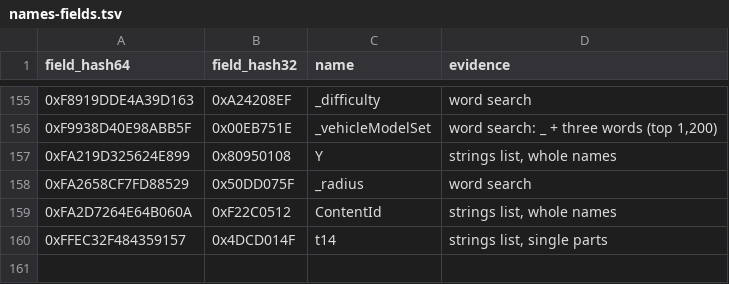
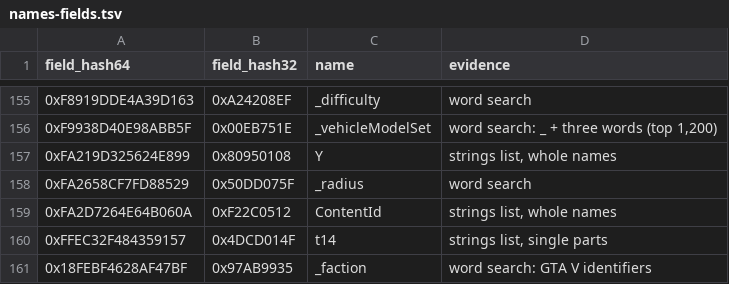
Before and after one commit to openragee/openrage, a TSV file: assets/gta6_script_names/names-fields.tsv, drawn as a sheet; only a part is shown, gaps mark what is left out.

Commit message:
The README is rewritten to be scanned and brought up to the tree, and the GTA VI script names lists take what was found since
README.md: a short list of what OpenRage does, a download table, a quick
start, a games table by what works, one folded format table for each game
(GTA V, GTA VI, Red Dead Redemption 2, older games) with extensions written
as platform stubs (.#td), the editor's features as a table, the CLI's
commands folded under its examples, and what is not verified under Good to
know. Claims are held to the tree: a GTA VI install opens as the active
game, a PlayStation 5 build reads as the Xbox Series one does, GTA V's world
is flown through in a plain pass, saves have a row, RPF8 is written by
or-io and the CLI, and GtaDrawable::open is the Legacy layout.

assets/gta6_script_names: names-types.tsv gains 1,135 type names and
names-fields.tsv one field.

```diff
--- a/assets/gta6_script_names/names-fields.tsv
+++ b/assets/gta6_script_names/names-fields.tsv
@@ -160 +160,2 @@ field_hash64	field_hash32	name	evidence
 0xFFEC32F484359157	0x4DCD014F	t14	strings list, single parts
+0x18FEBF4628AF47BF	0x97AB9935	_faction	word search: GTA V identifiers
```
Also changed, not shown: 2 other files.
